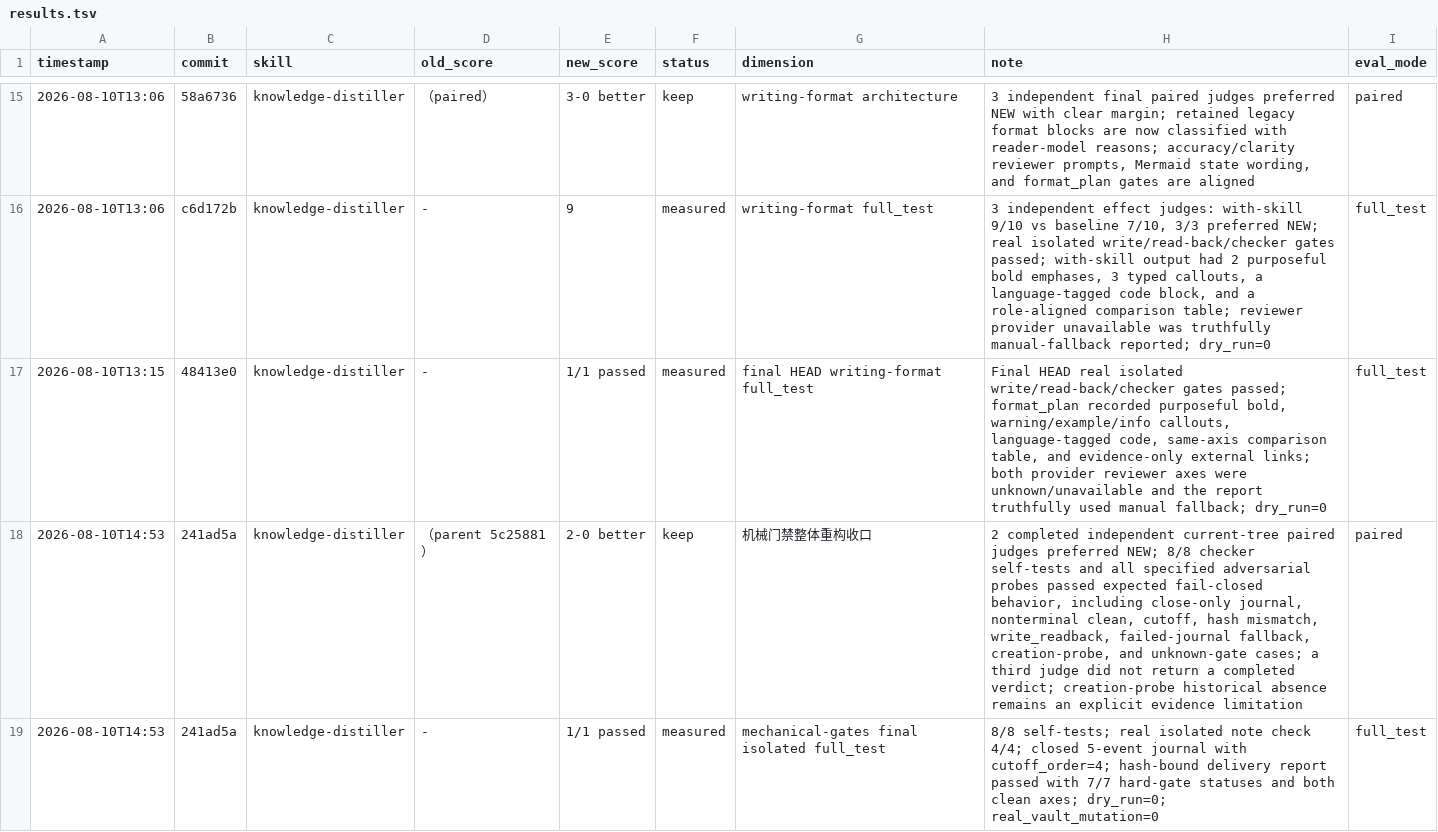
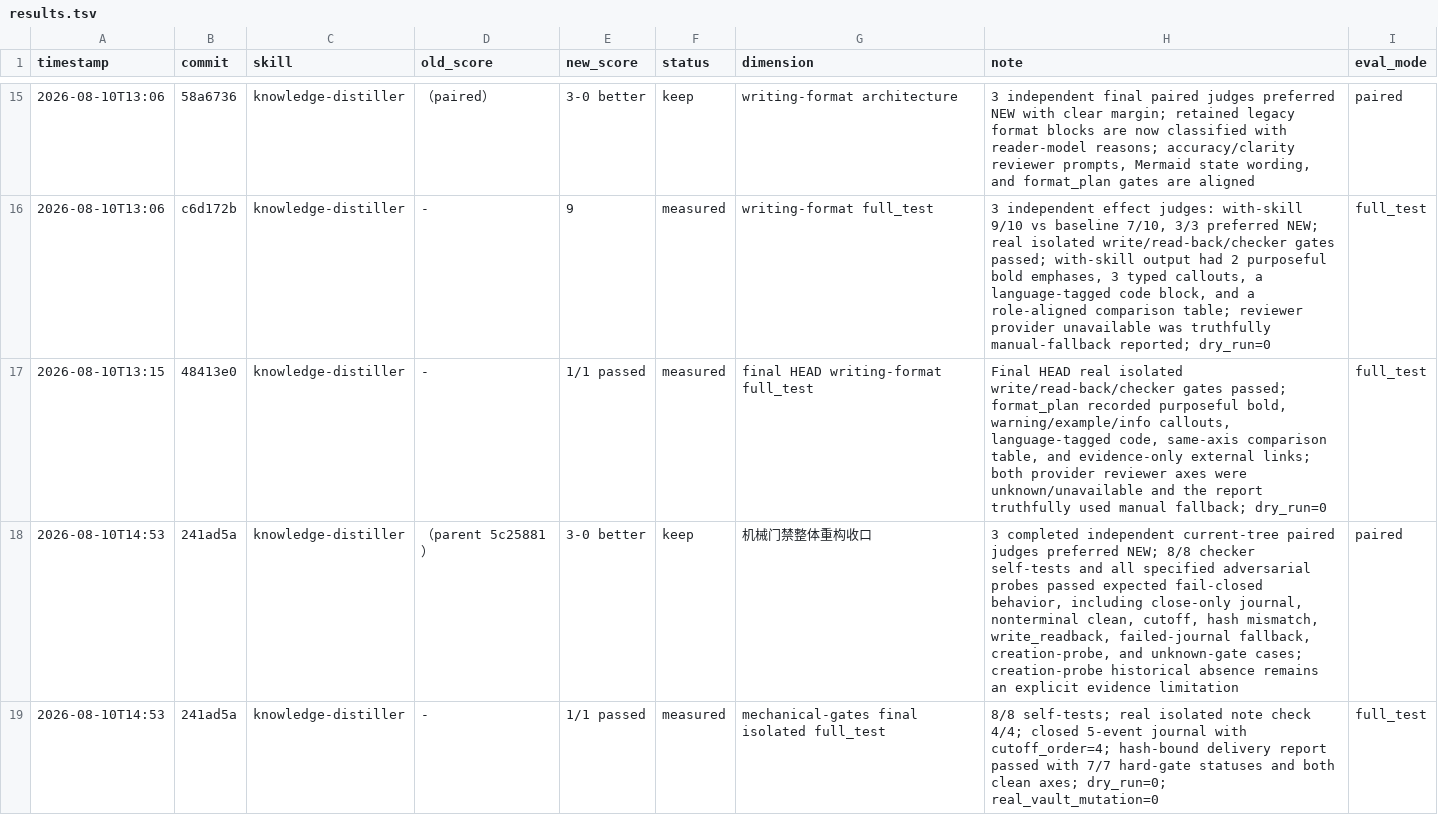
Before and after one commit to ZlatanCN/skills, a TSV file: knowledge-distiller/results.tsv, drawn as a sheet; only a part is shown, gaps mark what is left out.

Commit message:
knowledge-distiller: finalize paired judge record

```diff
--- a/knowledge-distiller/results.tsv
+++ b/knowledge-distiller/results.tsv
@@ -17,3 +17,3 @@ timestamp	commit	skill	old_score	new_score	status	dimension	note	eval_mode
 2026-08-10T13:15	48413e0	knowledge-distiller	-	1/1 passed	measured	final HEAD writing-format full_test	Final HEAD real isolated write/read-back/checker gates passed; format_plan recorded purposeful bold, warning/example/info callouts, language-tagged code, same-axis comparison table, and evidence-only external links; both provider reviewer axes were unknown/unavailable and the report truthfully used manual fallback; dry_run=0	full_test
-2026-08-10T14:53	241ad5a	knowledge-distiller	（parent 5c25881）	2-0 better	keep	机械门禁整体重构收口	2 completed independent current-tree paired judges preferred NEW; 8/8 checker self-tests and all specified adversarial probes passed expected fail-closed behavior, including close-only journal, nonterminal clean, cutoff, hash mismatch, write_readback, failed-journal fallback, creation-probe, and unknown-gate cases; a third judge did not return a completed verdict; creation-probe historical absence remains an explicit evidence limitation	paired
+2026-08-10T14:53	241ad5a	knowledge-distiller	（parent 5c25881）	3-0 better	keep	机械门禁整体重构收口	3 completed independent current-tree paired judges preferred NEW; 8/8 checker self-tests and all specified adversarial probes passed expected fail-closed behavior, including close-only journal, nonterminal clean, cutoff, hash mismatch, write_readback, failed-journal fallback, creation-probe, and unknown-gate cases; creation-probe historical absence remains an explicit evidence limitation	paired
 2026-08-10T14:53	241ad5a	knowledge-distiller	-	1/1 passed	measured	mechanical-gates final isolated full_test	8/8 self-tests; real isolated note check 4/4; closed 5-event journal with cutoff_order=4; hash-bound delivery report passed with 7/7 hard-gate statuses and both clean axes; dry_run=0; real_vault_mutation=0	full_test
```
